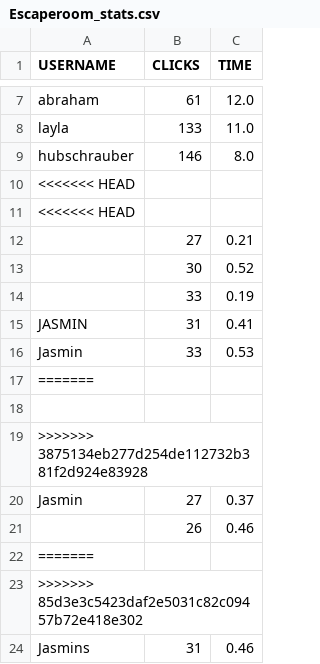
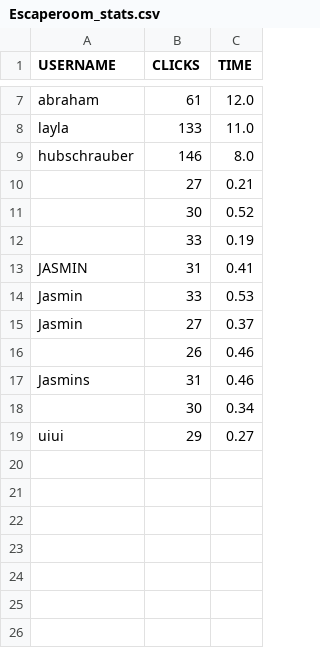
Before and after one commit to TestTestBaPy/BaPy_escaperoom, a CSV file: Escaperoom_stats.csv, drawn as a sheet; only a part is shown, gaps mark what is left out; removed rows and columns are numbered as before the commit, all else as after; the diff names each change by its address in the sheet, - before the commit and + after, or states it on an @@ line.

```diff
--- a/Escaperoom_stats.csv
+++ b/Escaperoom_stats.csv
-row 10: <<<<<<< HEAD
-row 11: <<<<<<< HEAD
-row 17: =======
-row 18: (empty)
-row 19: >>>>>>> 3875134eb277d254de112732b381f2d924e83928
-row 22: =======
-row 23: >>>>>>> 85d3e3c5423daf2e5031c82c09457b72e418e302
+row 18:  | 30 | 0.34
+row 19: uiui | 29 | 0.27
```
Also changed, not shown: 1 other file.
